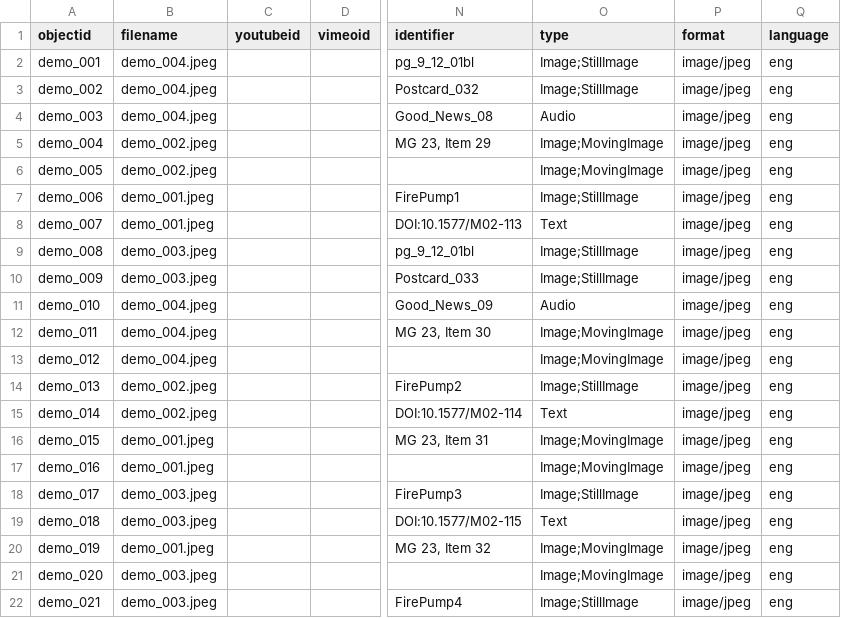
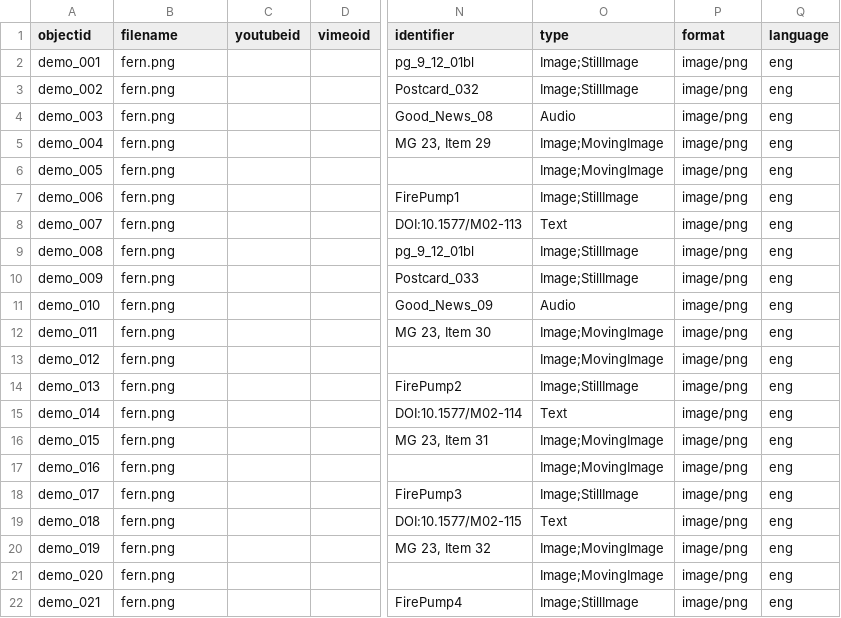
Before and after one commit to cgrillo98/voragine, a CSV file: _data/demo-metadata.csv, drawn as a sheet; only a part is shown, gaps mark what is left out; the diff names each change by its address in the sheet, - before the commit and + after, or states it on an @@ line.

Commit message:
Update demo-metadata.csv

```diff
--- a/_data/demo-metadata.csv
+++ b/_data/demo-metadata.csv
-B2:B4 (filename): demo_004.jpeg
+B2:B4 (filename): fern.png
-P2:P22 (format): image/jpeg
+P2:P22 (format): image/png
-B5:B6 (filename): demo_002.jpeg
+B5:B6 (filename): fern.png
-B7:B8 (filename): demo_001.jpeg
+B7:B8 (filename): fern.png
-B9:B10 (filename): demo_003.jpeg
+B9:B10 (filename): fern.png
-B11:B13 (filename): demo_004.jpeg
+B11:B13 (filename): fern.png
-B14:B15 (filename): demo_002.jpeg
+B14:B15 (filename): fern.png
-B16:B17 (filename): demo_001.jpeg
+B16:B17 (filename): fern.png
-B18:B19 (filename): demo_003.jpeg
+B18:B19 (filename): fern.png
-B20 (filename): demo_001.jpeg
+B20 (filename): fern.png
-B21:B22 (filename): demo_003.jpeg
+B21:B22 (filename): fern.png
```
